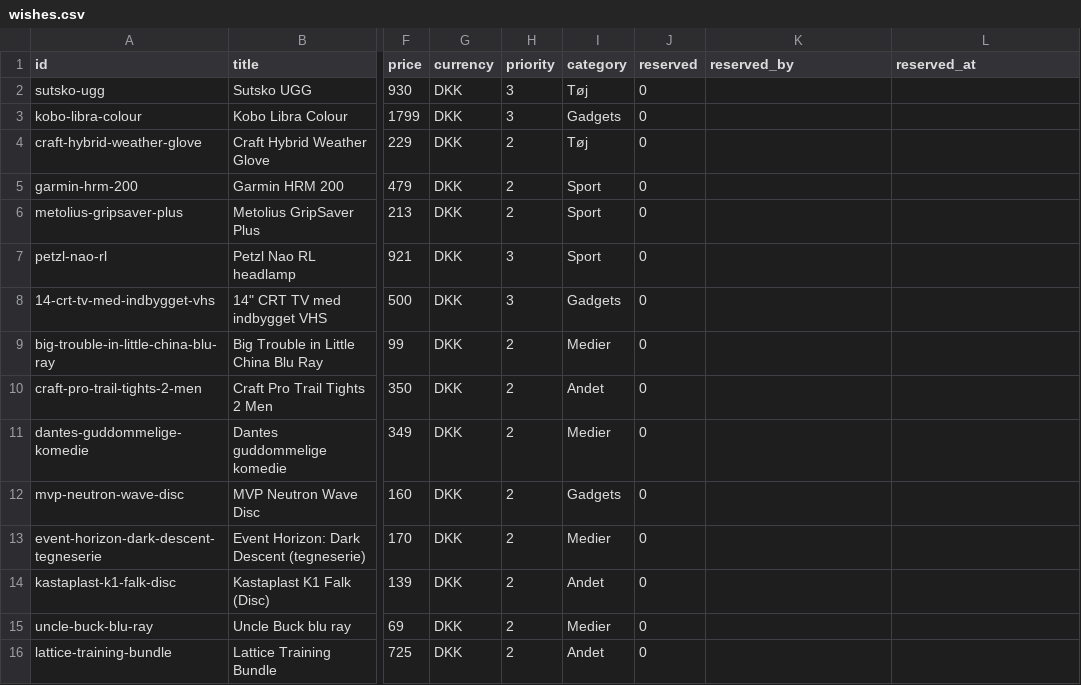
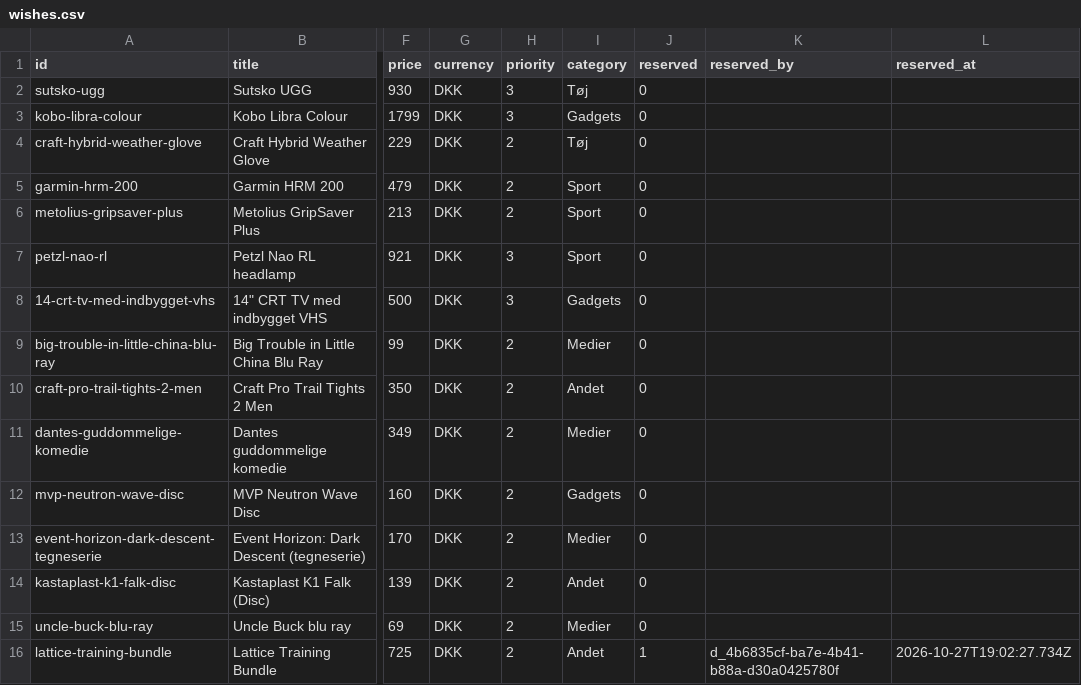
Before and after one commit to wonderdk/wishlistr, a CSV file: wishes.csv, drawn as a sheet; only a part is shown, gaps mark what is left out; the diff names each change by its address in the sheet, - before the commit and + after, or states it on an @@ line.

Commit message:
Wrap: lattice-training-bundle

```diff
--- a/wishes.csv
+++ b/wishes.csv
-J16 (reserved): 0
+J16 (reserved): 1
-K16 (reserved_by): (empty)
+K16 (reserved_by): d_4b6835cf-ba7e-4b41-b88a-d30a0425780f
-L16 (reserved_at): (empty)
+L16 (reserved_at): 2026-10-27T19:02:27.734Z
```
